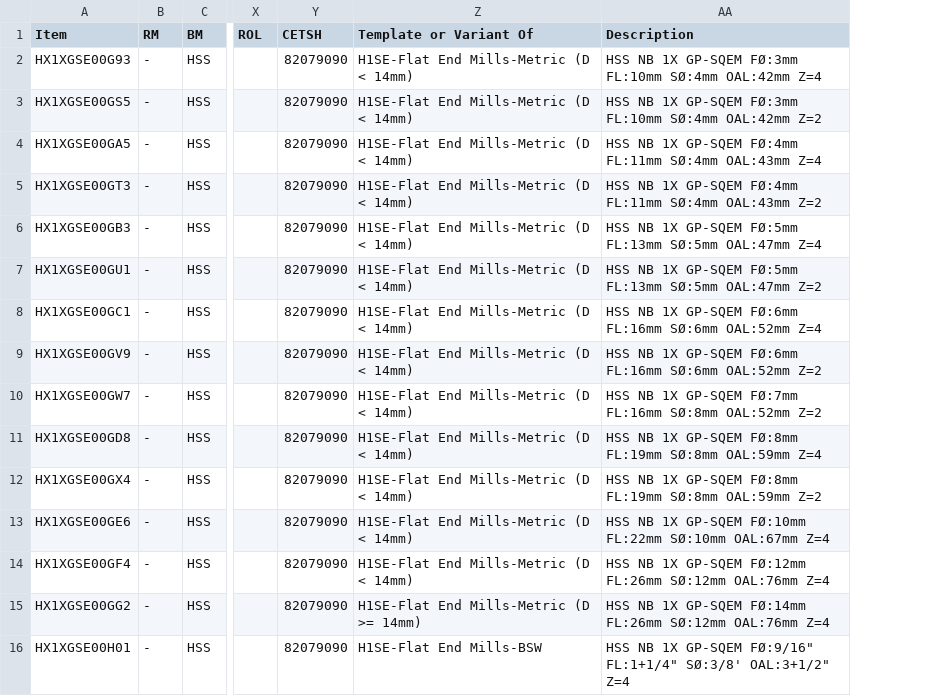
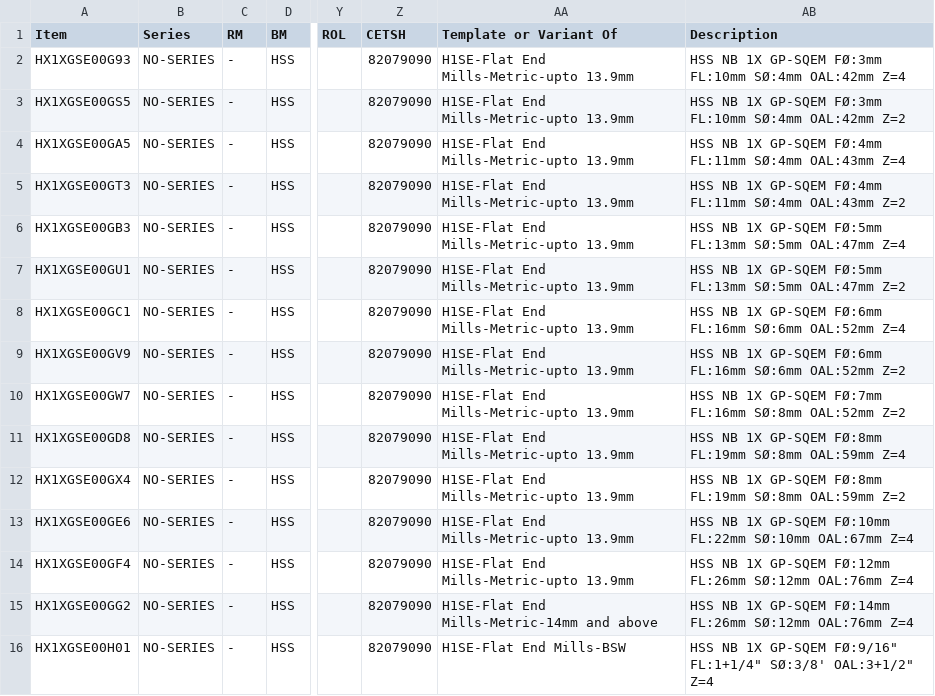
Before and after one commit to rigpl-all/rigpl_data, a CSV file: item_master/HSS Flat End Mills.csv, drawn as a sheet; only a part is shown, gaps mark what is left out; addresses are those after the commit; the diff covers the shown part only; the diff names each change by its address in the sheet, - before the commit and + after, or states it on an @@ line.

Commit message:
Updated ROL for HSS Flat End Mills

```diff
--- a/item_master/HSS Flat End Mills.csv
+++ b/item_master/HSS Flat End Mills.csv
+column B (Series), rows 2-16: all NO-SERIES
-AA2:AA14 (Template or Variant Of): H1SE-Flat End Mills-Metric (D < 14mm)
+AA2:AA14 (Template or Variant Of): H1SE-Flat End Mills-Metric-upto 13.9mm
-AA15 (Template or Variant Of): H1SE-Flat End Mills-Metric (D >= 14mm)
+AA15 (Template or Variant Of): H1SE-Flat End Mills-Metric-14mm and above
```
Also changed, not shown: 2 removed rows and 98 edited cells elsewhere in this file.
